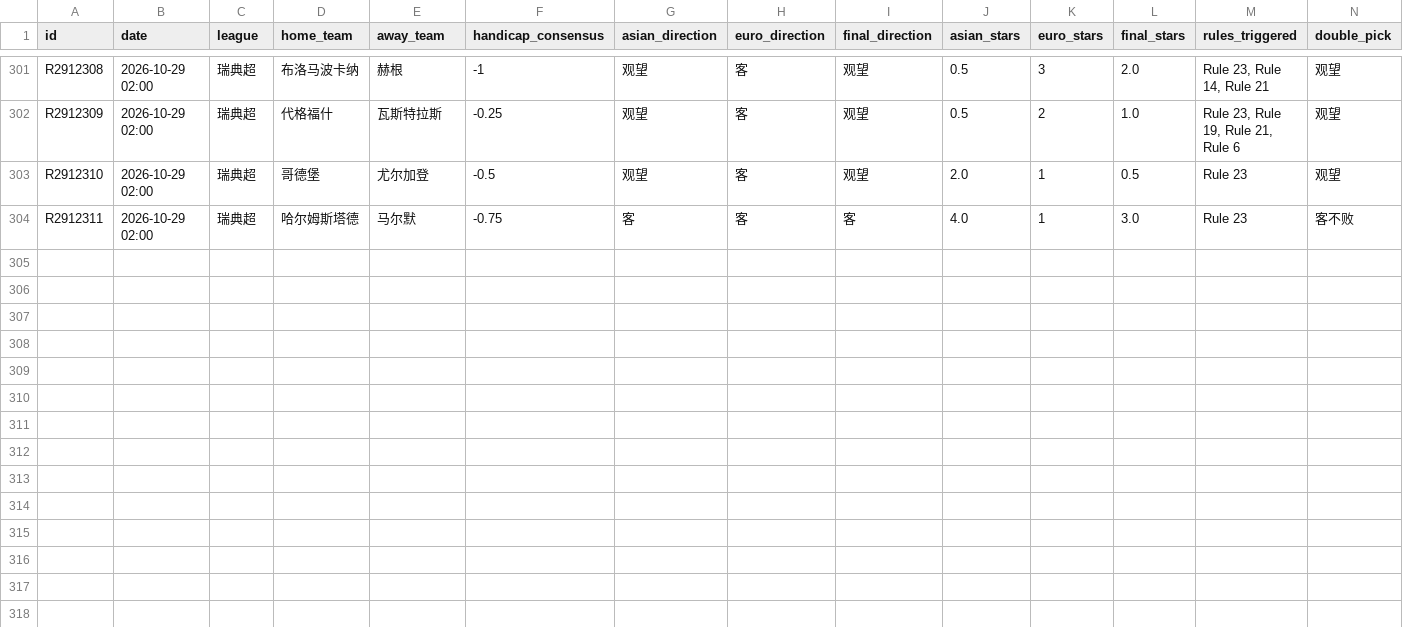
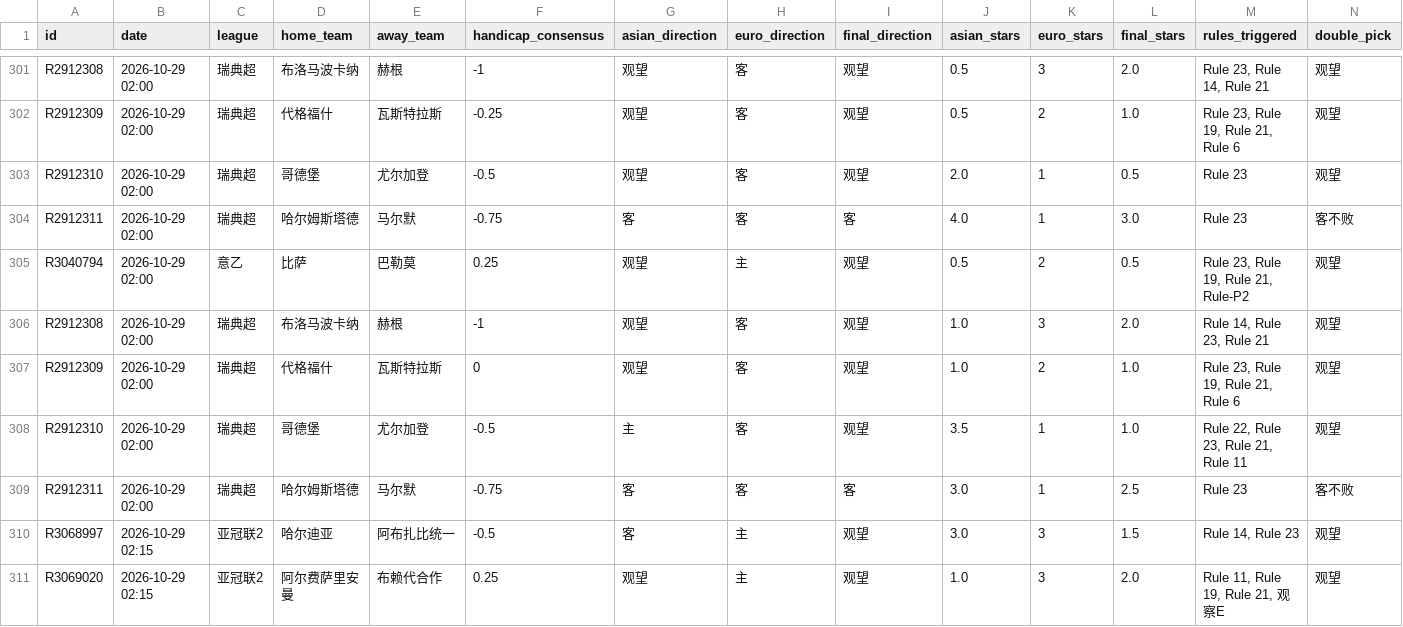
Before and after one commit to housan321/euro_asian_task, a CSV file: data/ea_matches.csv, drawn as a sheet; only a part is shown, gaps mark what is left out; rows hold the shown columns only; the diff names each change by its address in the sheet, - before the commit and + after, or states it on an @@ line.

```diff
--- a/data/ea_matches.csv
+++ b/data/ea_matches.csv
+row 305: R3040794 | 2026-10-29 02:00 | 意乙 | 比萨 | 巴勒莫 | 0.25 | 观望 | 主 | 观望 | 0.5 | 2 | 0.5 | Rule 23, Rule 19, Rule 21, Rule-P2 | 观望
+row 306: R2912308 | 2026-10-29 02:00 | 瑞典超 | 布洛马波卡纳 | 赫根 | -1 | 观望 | 客 | 观望 | 1.0 | 3 | 2.0 | Rule 14, Rule 23, Rule 21 | 观望
+row 307: R2912309 | 2026-10-29 02:00 | 瑞典超 | 代格福什 | 瓦斯特拉斯 | 0 | 观望 | 客 | 观望 | 1.0 | 2 | 1.0 | Rule 23, Rule 19, Rule 21, Rule 6 | 观望
+row 308: R2912310 | 2026-10-29 02:00 | 瑞典超 | 哥德堡 | 尤尔加登 | -0.5 | 主 | 客 | 观望 | 3.5 | 1 | 1.0 | Rule 22, Rule 23, Rule 21, Rule 11 | 观望
+row 309: R2912311 | 2026-10-29 02:00 | 瑞典超 | 哈尔姆斯塔德 | 马尔默 | -0.75 | 客 | 客 | 客 | 3.0 | 1 | 2.5 | Rule 23 | 客不败
+row 310: R3068997 | 2026-10-29 02:15 | 亚冠联2 | 哈尔迪亚 | 阿布扎比统一 | -0.5 | 客 | 主 | 观望 | 3.0 | 3 | 1.5 | Rule 14, Rule 23 | 观望
+row 311: R3069020 | 2026-10-29 02:15 | 亚冠联2 | 阿尔费萨里安曼 | 布赖代合作 | 0.25 | 观望 | 主 | 观望 | 1.0 | 3 | 2.0 | Rule 11, Rule 19, Rule 21, 观察E | 观望
```
Also changed, not shown: 1 other file.
